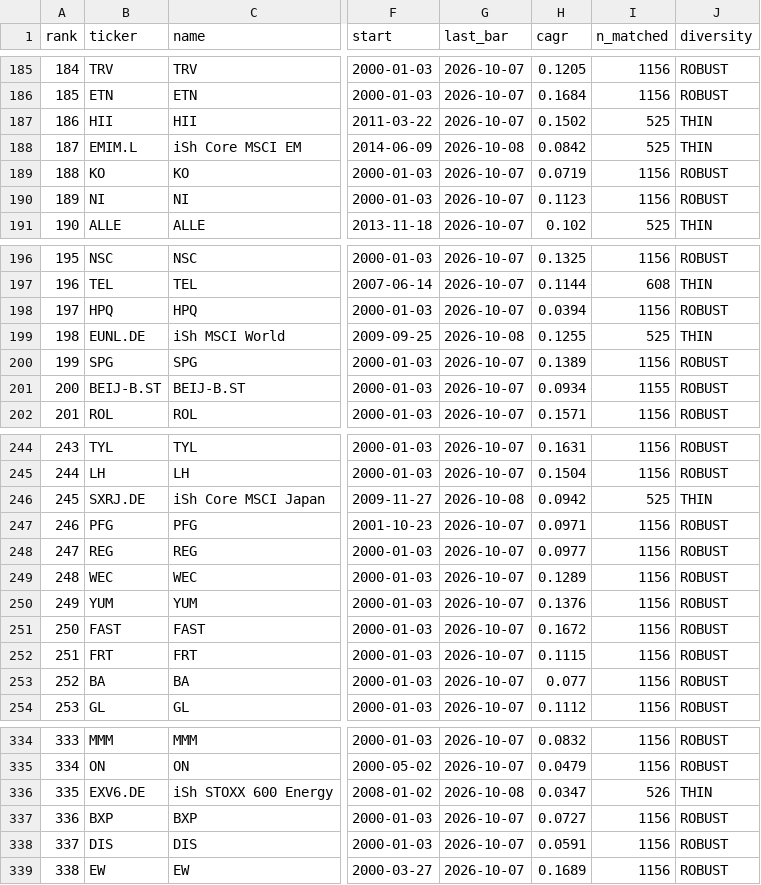
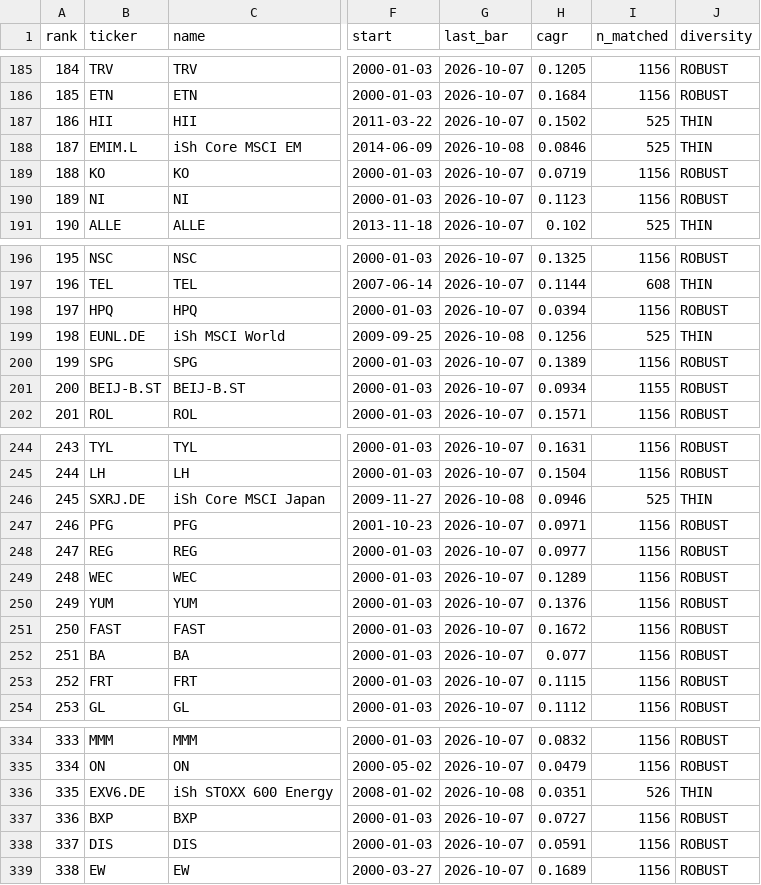
Before and after one commit to LukasGLars/asset_universe, a CSV file: universe_screen_results.csv, drawn as a sheet; only a part is shown, gaps mark what is left out; the diff covers the shown part only; the diff names each change by its address in the sheet, - before the commit and + after, or states it on an @@ line.

```diff
--- a/universe_screen_results.csv
+++ b/universe_screen_results.csv
@@ column A (rank) renumbered between rows 101 and 510 @@
-H188 (cagr): 0.0842
+H188 (cagr): 0.0846
-H199 (cagr): 0.1255
+H199 (cagr): 0.1256
-H246 (cagr): 0.0942
+H246 (cagr): 0.0946
@@ row 253 moved to row 252: 251 @@
-H336 (cagr): 0.0347
+H336 (cagr): 0.0351
```
Also changed, not shown: 13 moved rows and 13 edited cells elsewhere in this file.
